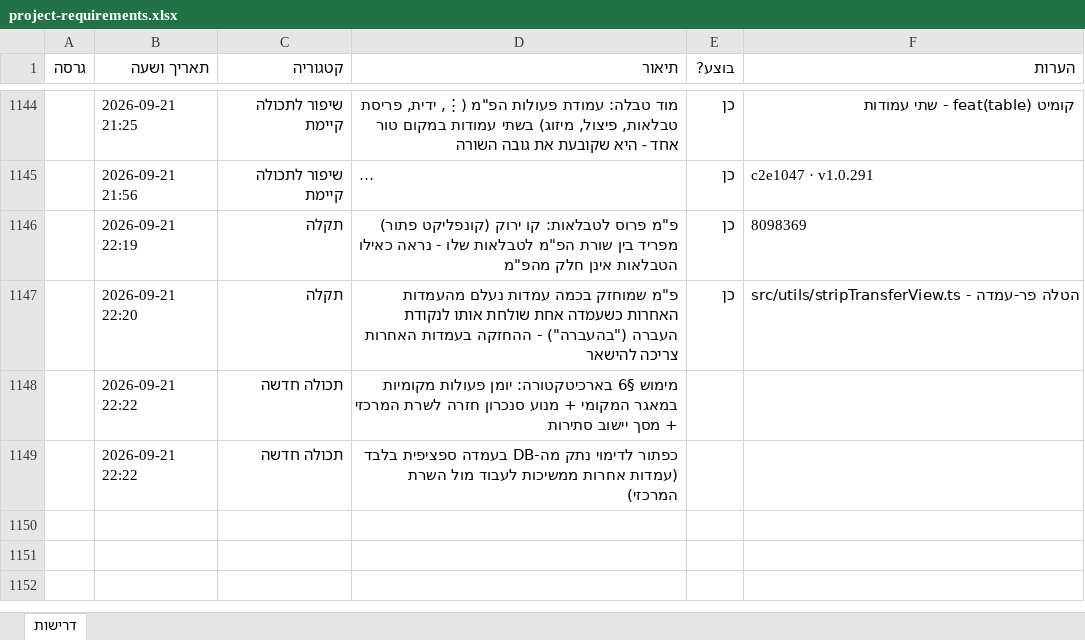
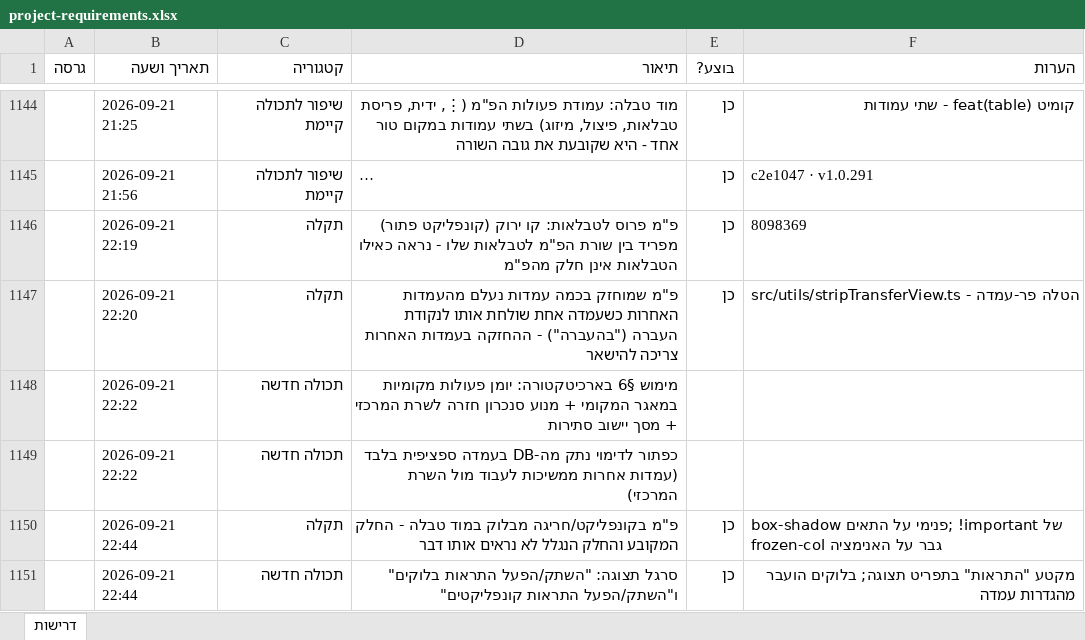
Before and after one commit to levori119/skyboard, an Excel workbook: project-requirements.xlsx, sheet דרישות, drawn as a sheet; only a part is shown, gaps mark what is left out; long unchanged cells end in …; values as stored, in another font and other column widths than the file's, no borders; the diff names each change by its address in the sheet, - before the commit and + after, or states it on an @@ line.

```diff
--- a/project-requirements.xlsx (sheet דרישות)
+++ b/project-requirements.xlsx (sheet דרישות)
+row 1150:  | 2026-09-21 22:44 | תקלה | פ"מ בקונפליקט/חריגה מבלוק במוד טבלה - החלק המקובע והחלק הנגלל לא נראים אותו דבר | כן | box-shadow פנימי על התאים; !important של frozen-col גבר על האנימציה
+row 1151:  | 2026-09-21 22:44 | תכולה חדשה | סרגל תצוגה: "השתק/הפעל התראות בלוקים" ו"השתק/הפעל התראות קונפליקטים" | כן | מקטע "התראות" בתפריט תצוגה; בלוקים הועבר מהגדרות עמדה
```
Also changed, not shown: 7 other files.
